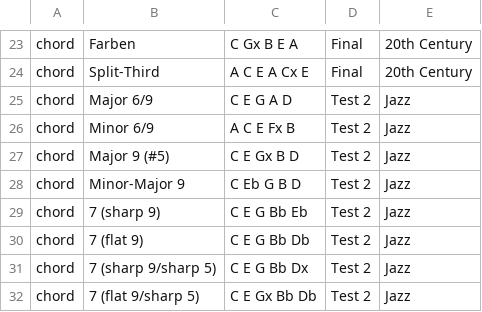
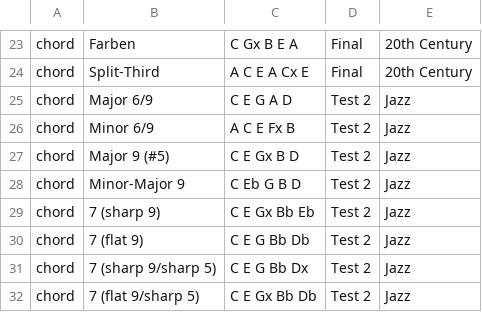
Before and after one commit to ihchen/Capstone, a CSV file: scripts/data2.csv, drawn as a sheet; only a part is shown, gaps mark what is left out.

```diff
--- a/scripts/data2.csv
+++ b/scripts/data2.csv
@@ -28,3 +28,3 @@ chord,Major 9 (#5),C E Gx B D,Test 2,Jazz
 chord,Minor-Major 9,C Eb G B D,Test 2,Jazz
-chord,7 (sharp 9),C E G Bb Eb,Test 2,Jazz
+chord,7 (sharp 9),C E Gx Bb Eb,Test 2,Jazz
 chord,7 (flat 9),C E G Bb Db,Test 2,Jazz
```
Also changed, not shown: 3 other files.
